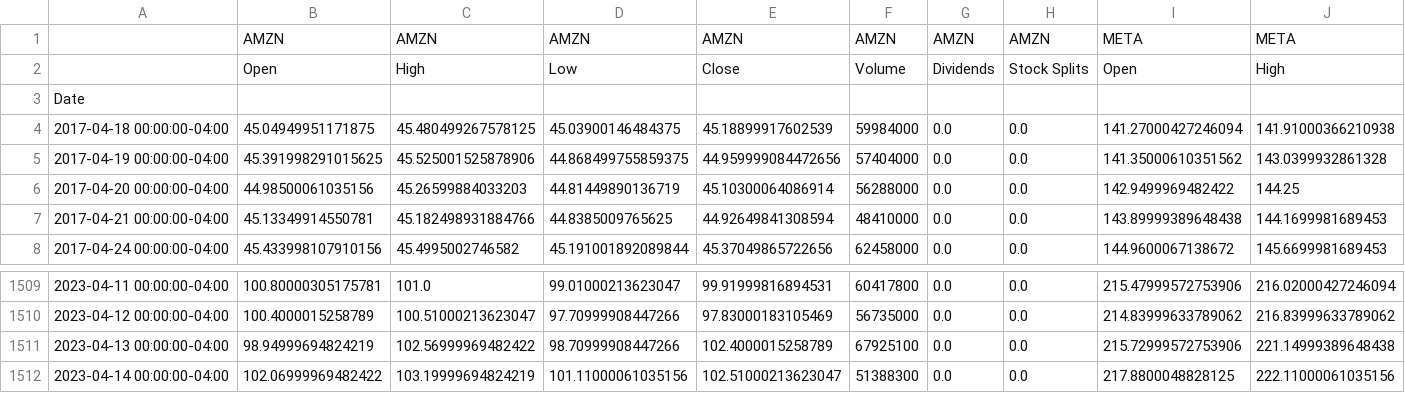
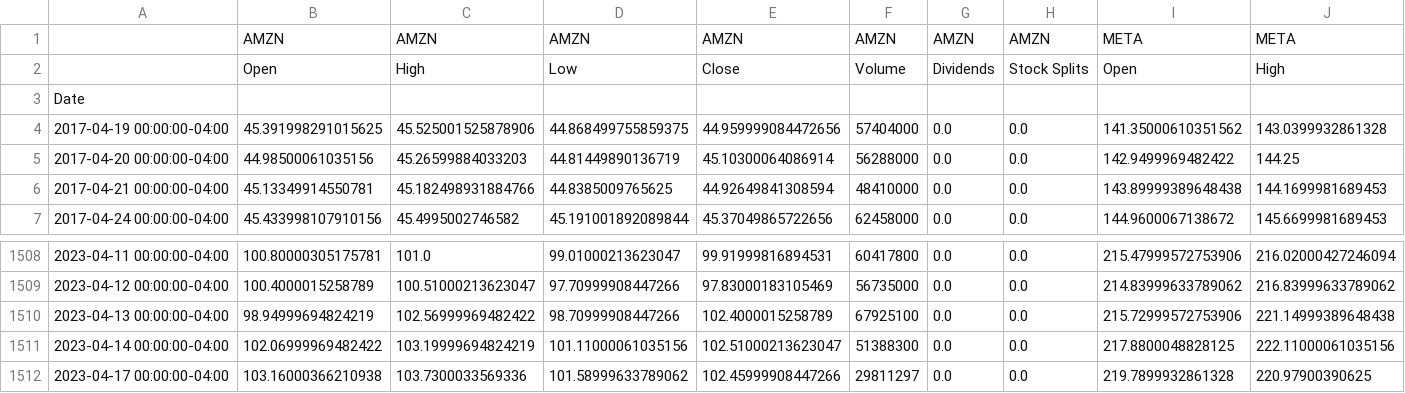
Before and after one commit to gunjangrover2202/Stock-Prediction-Model, a CSV file: combinedData.csv, drawn as a sheet; only a part is shown, gaps mark what is left out; removed rows and columns are numbered as before the commit, all else as after; rows hold the shown columns only; the diff names each change by its address in the sheet, - before the commit and + after, or states it on an @@ line.

```diff
--- a/combinedData.csv
+++ b/combinedData.csv
-row 4: 2017-04-18 00:00:00-04:00 | 45.04949951171875 | 45.480499267578125 | 45.03900146484375 | 45.18899917602539 | 59984000 | 0.0 | 0.0 | 141.27000427246094 | 141.91000366210938
+row 1512: 2023-04-17 00:00:00-04:00 | 103.16000366210938 | 103.7300033569336 | 101.58999633789062 | 102.45999908447266 | 29811297 | 0.0 | 0.0 | 219.7899932861328 | 220.97900390625
```
Also changed, not shown: 3 other files.
